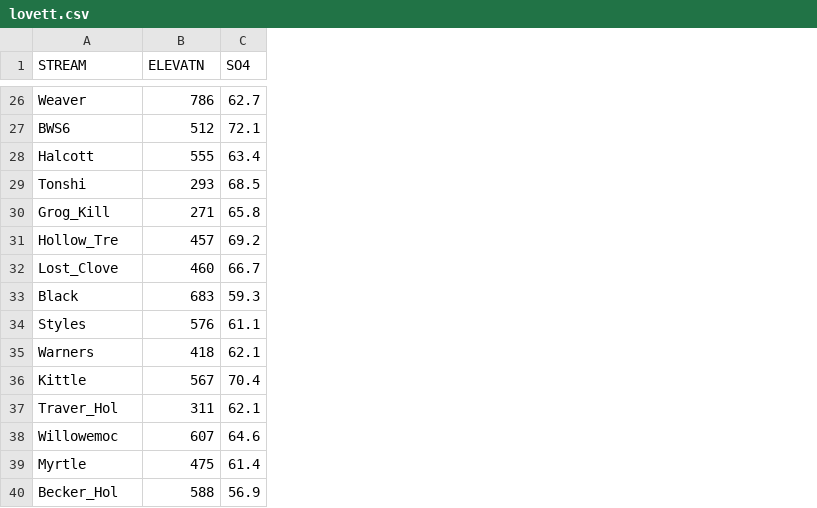
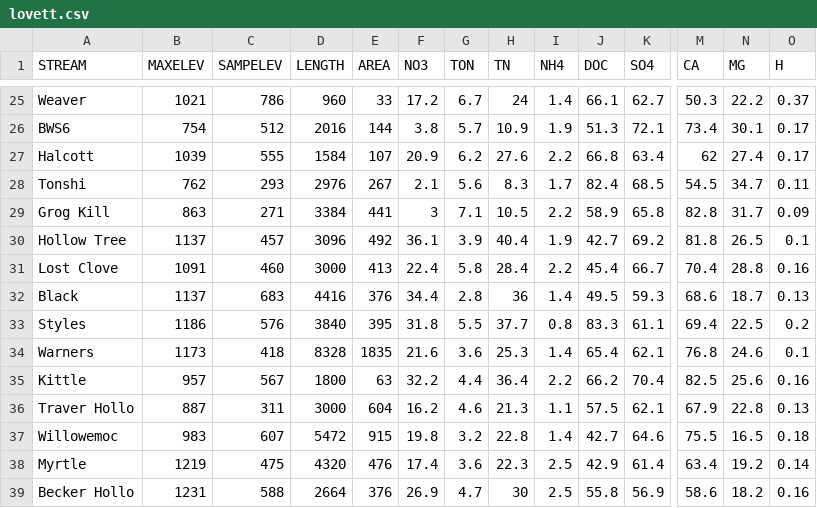
Before and after one commit to thm181/GAE0, a CSV file: lovett.csv, drawn as a sheet; only a part is shown, gaps mark what is left out; addresses are those after the commit; the diff covers the shown part only; the diff names each change by its address in the sheet, - before the commit and + after, or states it on an @@ line.

```diff
--- a/lovett.csv
+++ b/lovett.csv
+column B (MAXELEV), rows 25-39: 1021 | 754 | 1039 | 762 | 863 | 1137 | 1091 | 1137 | 1186 | 1173 | 957 | 887 | 983 | 1219 | 1231
+column D (LENGTH), rows 25-39: 960 | 2016 | 1584 | 2976 | 3384 | 3096 | 3000 | 4416 | 3840 | 8328 | 1800 | 3000 | 5472 | 4320 | 2664
+column E (AREA), rows 25-39: 33 | 144 | 107 | 267 | 441 | 492 | 413 | 376 | 395 | 1835 | 63 | 604 | 915 | 476 | 376
+column F (NO3), rows 25-39: 17.2 | 3.8 | 20.9 | 2.1 | 3 | 36.1 | 22.4 | 34.4 | 31.8 | 21.6 | 32.2 | 16.2 | 19.8 | 17.4 | 26.9
+column G (TON), rows 25-39: 6.7 | 5.7 | 6.2 | 5.6 | 7.1 | 3.9 | 5.8 | 2.8 | 5.5 | 3.6 | 4.4 | 4.6 | 3.2 | 3.6 | 4.7
+column H (TN), rows 25-39: 24 | 10.9 | 27.6 | 8.3 | 10.5 | 40.4 | 28.4 | 36 | 37.7 | 25.3 | 36.4 | 21.3 | 22.8 | 22.3 | 30
+column I (NH4), rows 25-39: 1.4 | 1.9 | 2.2 | 1.7 | 2.2 | 1.9 | 2.2 | 1.4 | 0.8 | 1.4 | 2.2 | 1.1 | 1.4 | 2.5 | 2.5
+column J (DOC), rows 25-39: 66.1 | 51.3 | 66.8 | 82.4 | 58.9 | 42.7 | 45.4 | 49.5 | 83.3 | 65.4 | 66.2 | 57.5 | 42.7 | 42.9 | 55.8
+column M (CA), rows 25-39: 50.3 | 73.4 | 62 | 54.5 | 82.8 | 81.8 | 70.4 | 68.6 | 69.4 | 76.8 | 82.5 | 67.9 | 75.5 | 63.4 | 58.6
+column N (MG), rows 25-39: 22.2 | 30.1 | 27.4 | 34.7 | 31.7 | 26.5 | 28.8 | 18.7 | 22.5 | 24.6 | 25.6 | 22.8 | 16.5 | 19.2 | 18.2
+column O (H), rows 25-39: 0.37 | 0.17 | 0.17 | 0.11 | 0.09 | 0.1 | 0.16 | 0.13 | 0.2 | 0.1 | 0.16 | 0.13 | 0.18 | 0.14 | 0.16
-C1: ELEVATN
+C1: SAMPELEV
-A29 (STREAM): Grog_Kill
+A29 (STREAM): Grog Kill
-A30 (STREAM): Hollow_Tre
+A30 (STREAM): Hollow Tree
-A31 (STREAM): Lost_Clove
+A31 (STREAM): Lost Clove
-A36 (STREAM): Traver_Hol
+A36 (STREAM): Traver Hollo
-A39 (STREAM): Becker_Hol
+A39 (STREAM): Becker Hollo
```
Also changed, not shown: 1 removed row and 12 edited cells elsewhere in this file, 2 other files.
